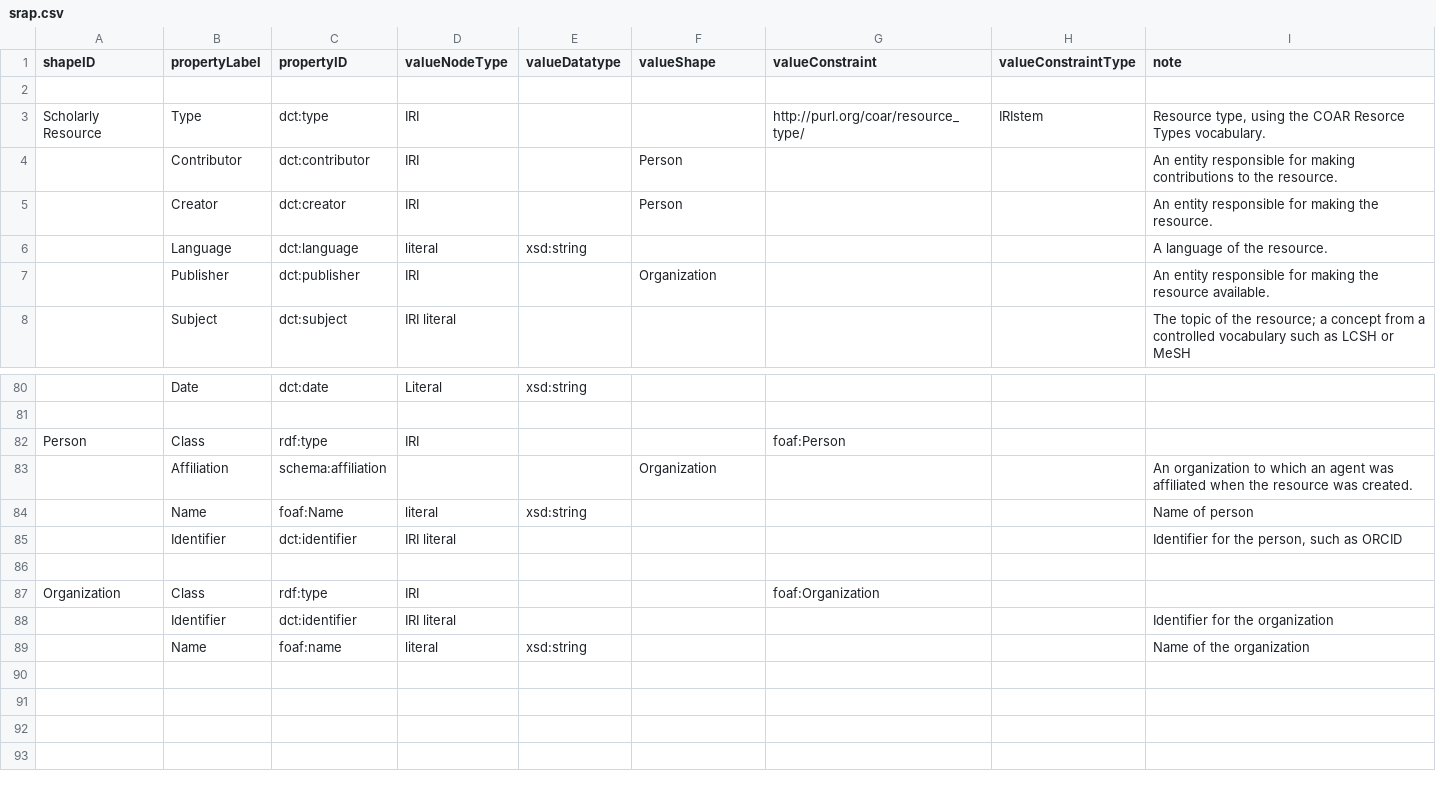
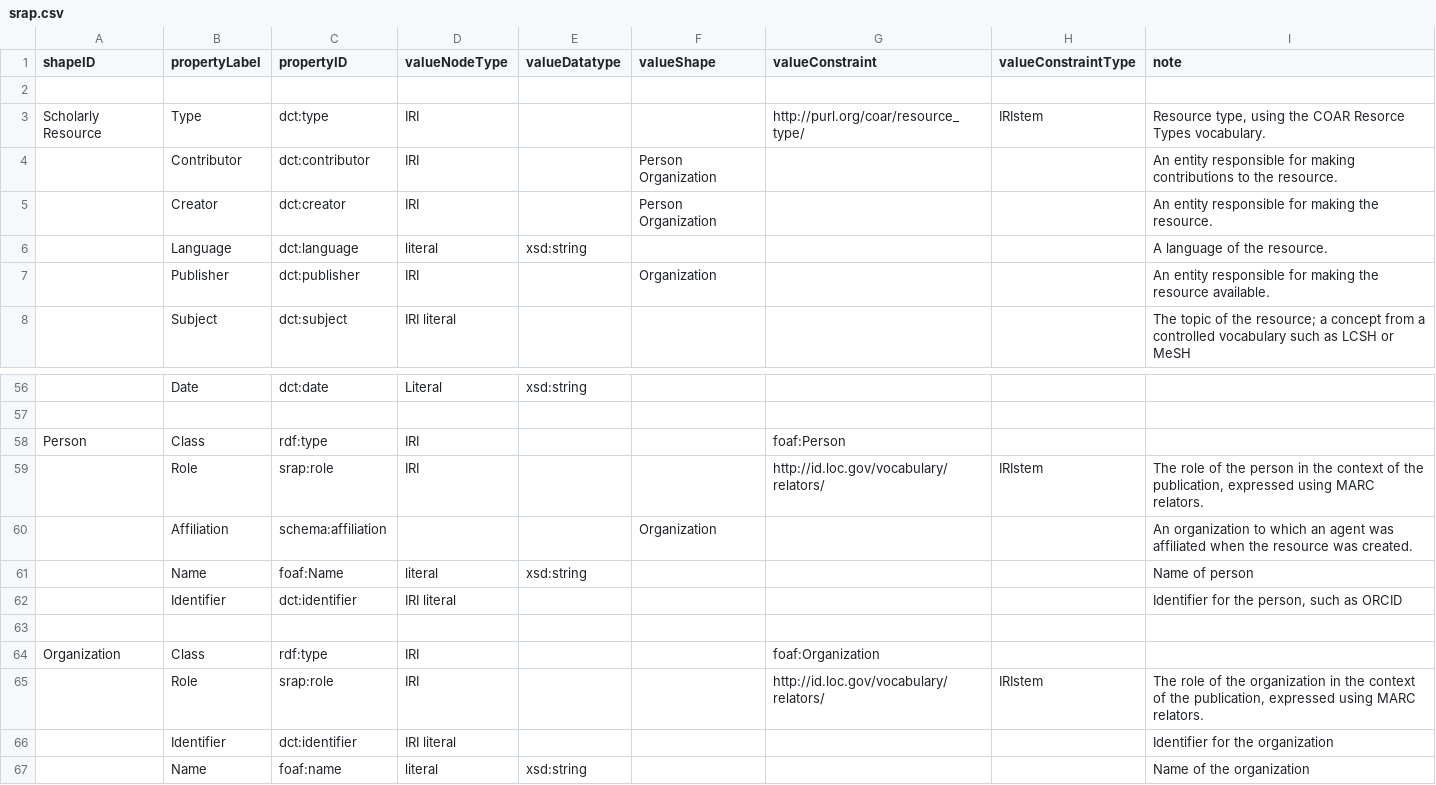
Before and after one commit to dcmi/dc-srap, a CSV file: docs/srap.csv, drawn as a sheet; only a part is shown, gaps mark what is left out; the diff covers the shown part only; the diff names each change by its address in the sheet, - before the commit and + after, or states it on an @@ line.

Commit message:
adjust TAP for expressing creator/contributor roles via srap:role instead of individual properties

```diff
--- a/docs/srap.csv
+++ b/docs/srap.csv
-F4:F5 (valueShape): Person
+F4:F5 (valueShape): Person Organization
+row 59:  | Role | srap:role | IRI |  |  | http://id.loc.gov/vocabulary/relators/ | IRIstem | The role of the person in the context of the publication, expressed using MARC relators.
+row 65:  | Role | srap:role | IRI |  |  | http://id.loc.gov/vocabulary/relators/ | IRIstem | The role of the organization in the context of the publication, expressed using MARC relators.
```
Also changed, not shown: 24 removed rows elsewhere in this file.
